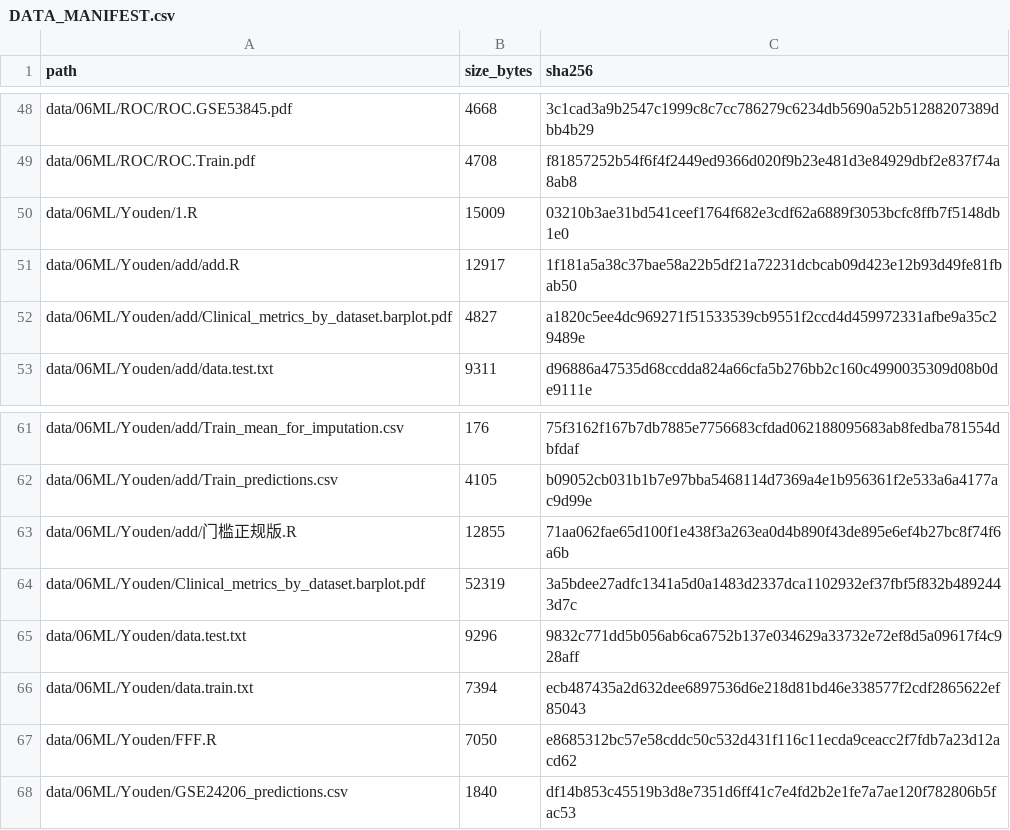
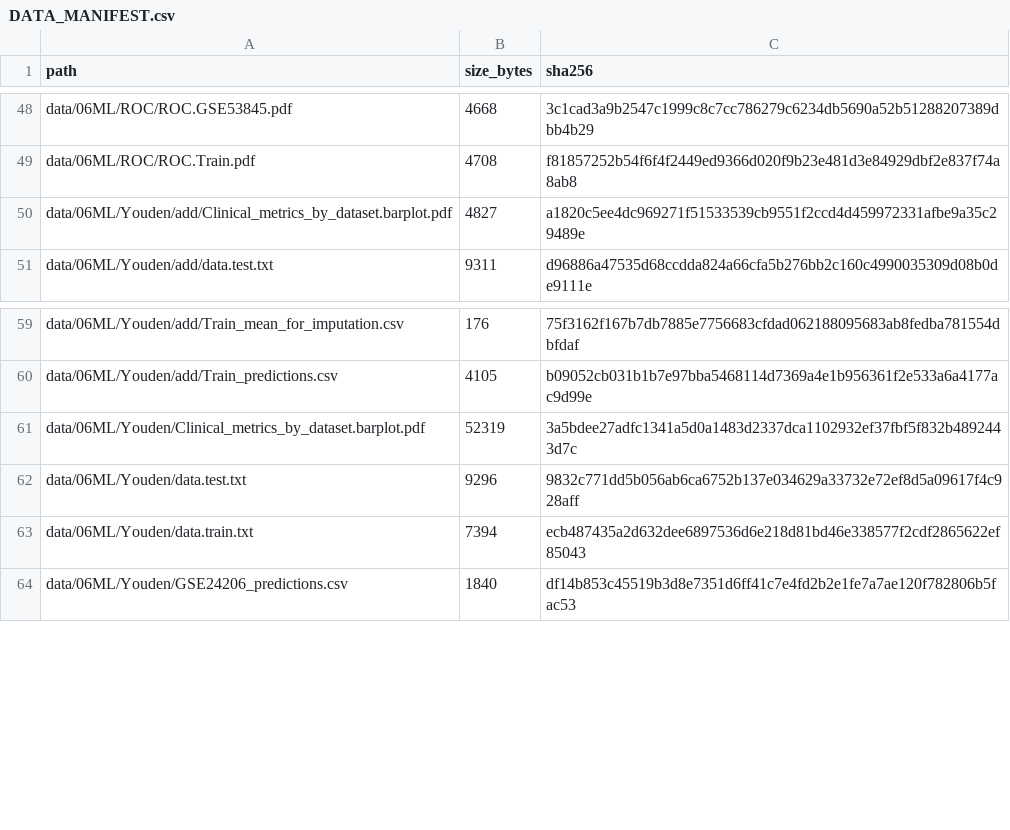
Before and after one commit to 14536214057/PLOS-ONE, a CSV file: DATA_MANIFEST.csv, drawn as a sheet; only a part is shown, gaps mark what is left out; the diff names each change by its address in the sheet, - before the commit and + after, or states it on an @@ line.

Commit message:
Remove Youden analysis code files

```diff
--- a/DATA_MANIFEST.csv
+++ b/DATA_MANIFEST.csv
-row 50: data/06ML/Youden/1.R | 15009 | 03210b3ae31bd541ceef1764f682e3cdf62a6889f3053bcfc8ffb7f5148db1e0
-row 51: data/06ML/Youden/add/add.R | 12917 | 1f181a5a38c37bae58a22b5df21a72231dcbcab09d423e12b93d49fe81fbab50
-row 63: data/06ML/Youden/add/门槛正规版.R | 12855 | 71aa062fae65d100f1e438f3a263ea0d4b890f43de895e6ef4b27bc8f74f6a6b
-row 67: data/06ML/Youden/FFF.R | 7050 | e8685312bc57e58cddc50c532d431f116c11ecda9ceacc2f7fdb7a23d12acd62
```
Also changed, not shown: 4 other files.
